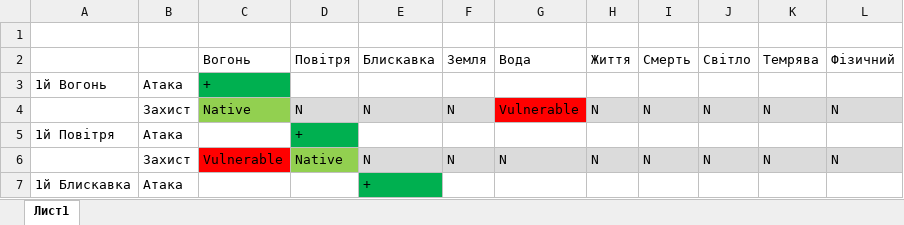
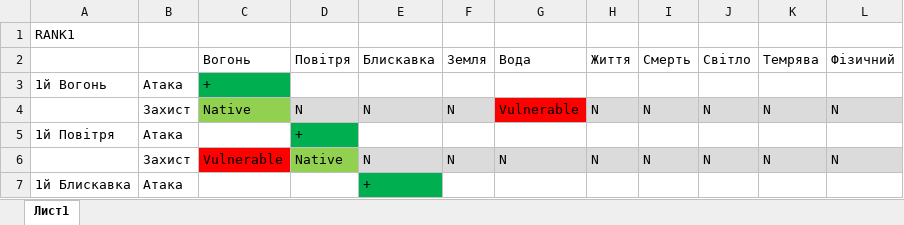
Before and after one commit to Sanchoserik/Adventure, an Excel workbook: Bestiary.xlsx, sheet Лист1, drawn as a sheet; only a part is shown; values as stored, in another font and other column widths than the file's, no borders; the diff covers the shown part only; the diff names each change by its address in the sheet, - before the commit and + after, or states it on an @@ line.

```diff
--- a/Bestiary.xlsx (sheet Лист1)
+++ b/Bestiary.xlsx (sheet Лист1)
-A1: (empty)
+A1: RANK1
```
Also changed, not shown: 69 added rows elsewhere in this sheet, 12 other files.
